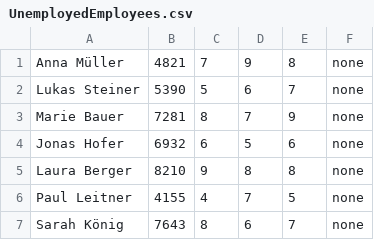
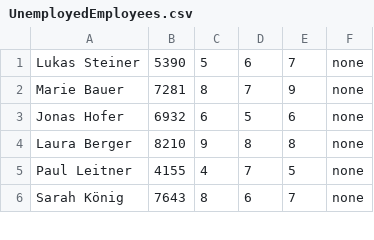
Before and after one commit to Pikmon-Nightvee/CompanyGame, a CSV file: StockmarketCompanyGame/DataCSV/EmployeeData/UnemployedEmployees.csv, drawn as a sheet; only a part is shown.

```diff
--- a/StockmarketCompanyGame/DataCSV/EmployeeData/UnemployedEmployees.csv
+++ b/StockmarketCompanyGame/DataCSV/EmployeeData/UnemployedEmployees.csv
@@ -1,2 +1 @@
-Anna Müller,4821,7,9,8,none
 Lukas Steiner,5390,5,6,7,none
```
Also changed, not shown: 11 other files.
